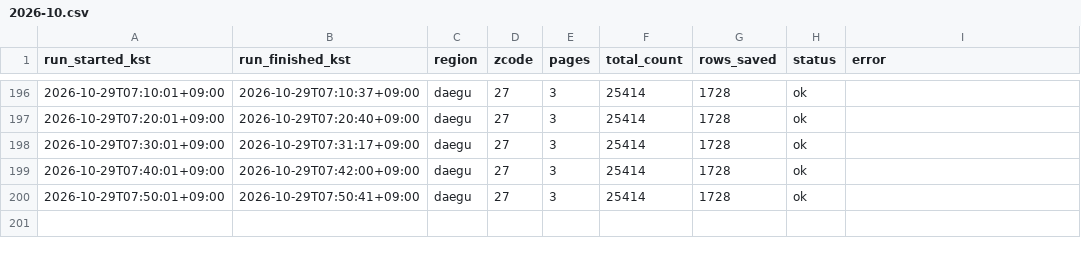
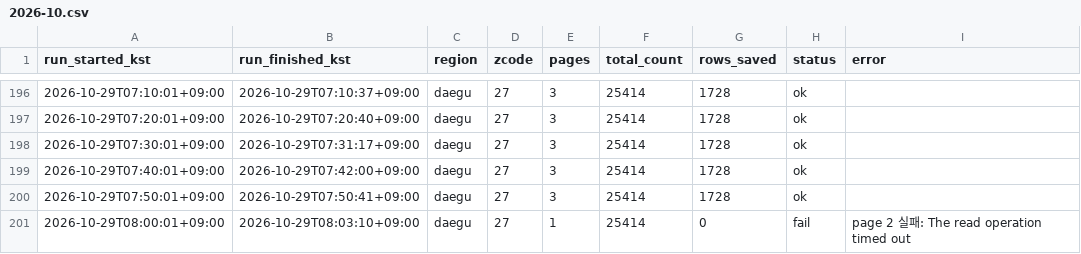
Before and after one commit to freshtomatoman/ev-charger-daegu, a CSV file: logs/daegu/2026-10.csv, drawn as a sheet; only a part is shown, gaps mark what is left out.

```diff
--- a/logs/daegu/2026-10.csv
+++ b/logs/daegu/2026-10.csv
@@ -200 +200,2 @@ run_started_kst,run_finished_kst,region,zcode,pages,total_count,rows_saved,statu
 2026-10-29T07:50:01+09:00,2026-10-29T07:50:41+09:00,daegu,27,3,25414,1728,ok,
+2026-10-29T08:00:01+09:00,2026-10-29T08:03:10+09:00,daegu,27,1,25414,0,fail,page 2 실패: The read operation timed out
```
Also changed, not shown: logs/gumi/2026-10.csv, 1 other file.
